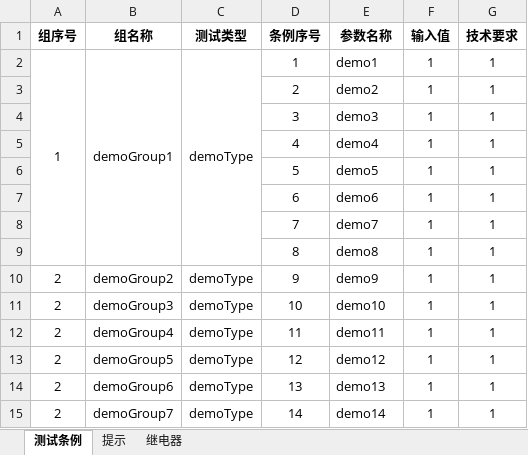
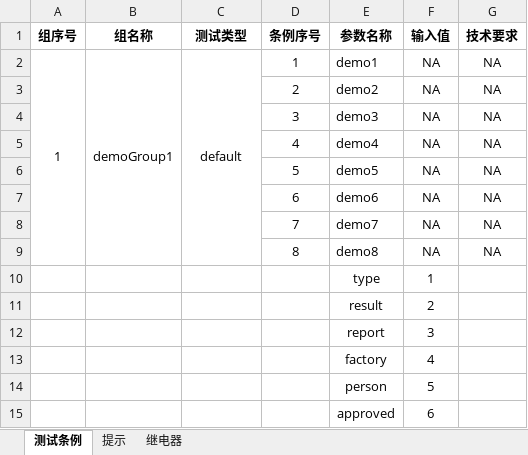
Before and after one commit to newdoublefish/mcmctestsys, an Excel workbook: config/project/demo/demo配置表.xlsx, sheet 测试条例, drawn as a sheet; values as stored, in another font and other column widths than the file's, no borders; removed rows and columns are numbered as before the commit, all else as after; the diff names each change by its address in the sheet, - before the commit and + after, or states it on an @@ line.

```diff
--- a/config/project/demo/demo配置表.xlsx (sheet 测试条例)
+++ b/config/project/demo/demo配置表.xlsx (sheet 测试条例)
-C2 (测试类型): demoType
+C2 (测试类型): default
-F2:F9 (输入值): 1
+F2:F9 (输入值): NA
-G2:G9 (技术要求): 1
+G2:G9 (技术要求): NA
-row 10: 2 | demoGroup2 | demoType | 9 | demo9 | 1 | 1
-row 11: 2 | demoGroup3 | demoType | 10 | demo10 | 1 | 1
-row 12: 2 | demoGroup4 | demoType | 11 | demo11 | 1 | 1
-row 13: 2 | demoGroup5 | demoType | 12 | demo12 | 1 | 1
-row 14: 2 | demoGroup6 | demoType | 13 | demo13 | 1 | 1
-row 15: 2 | demoGroup7 | demoType | 14 | demo14 | 1 | 1
+row 10:  |  |  |  | type | 1
+row 11:  |  |  |  | result | 2
+row 12:  |  |  |  | report | 3
+row 13:  |  |  |  | factory | 4
+row 14:  |  |  |  | person | 5
+row 15:  |  |  |  | approved | 6
```
Also changed, not shown: 13 other files.
